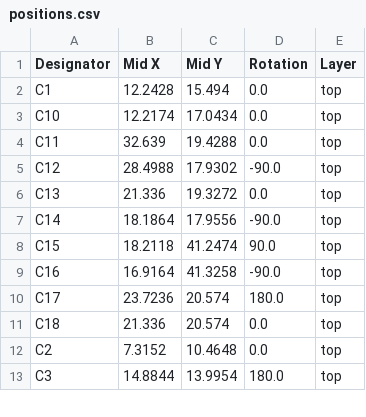
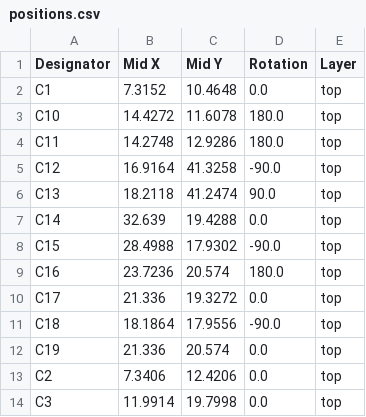
Before and after one commit to zapta/ble_stepper_motor_analyzer, a CSV file: hardware/JLCPCB/version_1_4_1/positions.csv, drawn as a sheet; only a part is shown; the diff covers the shown part only.

Commit message:
Generated JLCPCB produciton files.

```diff
--- a/hardware/JLCPCB/version_1_4_1/positions.csv
+++ b/hardware/JLCPCB/version_1_4_1/positions.csv
@@ -1,13 +1,14 @@
 Designator,Mid X,Mid Y,Rotation,Layer
-C1,12.2428,15.494,0.0,top
-C10,12.2174,17.0434,0.0,top
-C11,32.639,19.4288,0.0,top
-C12,28.4988,17.9302,-90.0,top
-C13,21.336,19.3272,0.0,top
-C14,18.1864,17.9556,-90.0,top
-C15,18.2118,41.2474,90.0,top
-C16,16.9164,41.3258,-90.0,top
-C17,23.7236,20.574,180.0,top
-C18,21.336,20.574,0.0,top
-C2,7.3152,10.4648,0.0,top
-C3,14.8844,13.9954,180.0,top
+C1,7.3152,10.4648,0.0,top
+C10,14.4272,11.6078,180.0,top
+C11,14.2748,12.9286,180.0,top
+C12,16.9164,41.3258,-90.0,top
+C13,18.2118,41.2474,90.0,top
+C14,32.639,19.4288,0.0,top
+C15,28.4988,17.9302,-90.0,top
+C16,23.7236,20.574,180.0,top
+C17,21.336,19.3272,0.0,top
+C18,18.1864,17.9556,-90.0,top
+C19,21.336,20.574,0.0,top
+C2,7.3406,12.4206,0.0,top
+C3,11.9914,19.7998,0.0,top
```
Also changed, not shown: 2 added rows, 1 removed row and 85 edited cells elsewhere in this file, hardware/JLCPCB/version_1_4_1/bom.csv, 3 other files.
